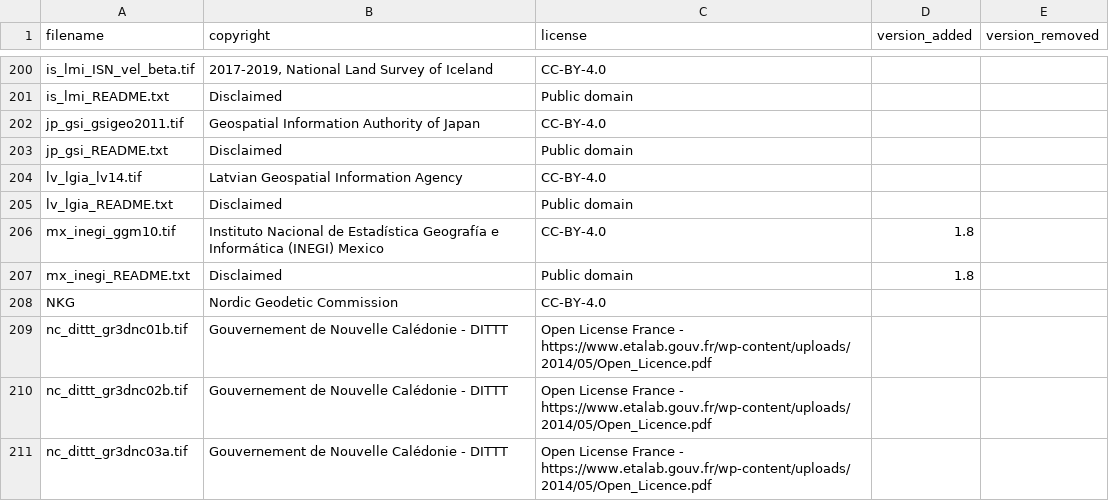
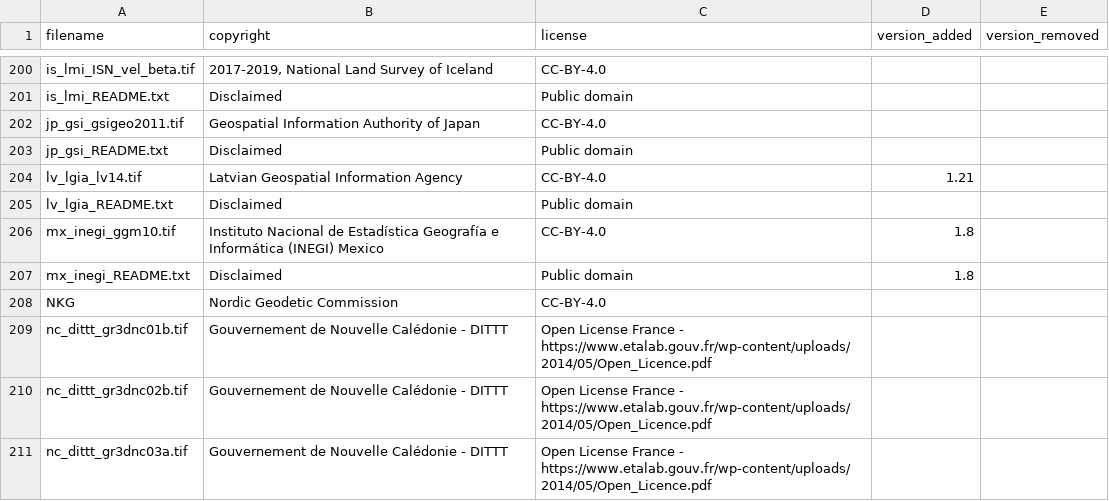
Before and after one commit to OSGeo/PROJ-data, a CSV file: copyright_and_licenses.csv, drawn as a sheet; only a part is shown, gaps mark what is left out.

```diff
--- a/copyright_and_licenses.csv
+++ b/copyright_and_licenses.csv
@@ -203,3 +203,3 @@ jp_gsi_gsigeo2011.tif,Geospatial Information Authority of Japan,CC-BY-4.0,,
 jp_gsi_README.txt,Disclaimed,Public domain,,
-lv_lgia_lv14.tif,Latvian Geospatial Information Agency,CC-BY-4.0,,
+lv_lgia_lv14.tif,Latvian Geospatial Information Agency,CC-BY-4.0,1.21,
 lv_lgia_README.txt,Disclaimed,Public domain,,
```
Also changed, not shown: 2 other files.
